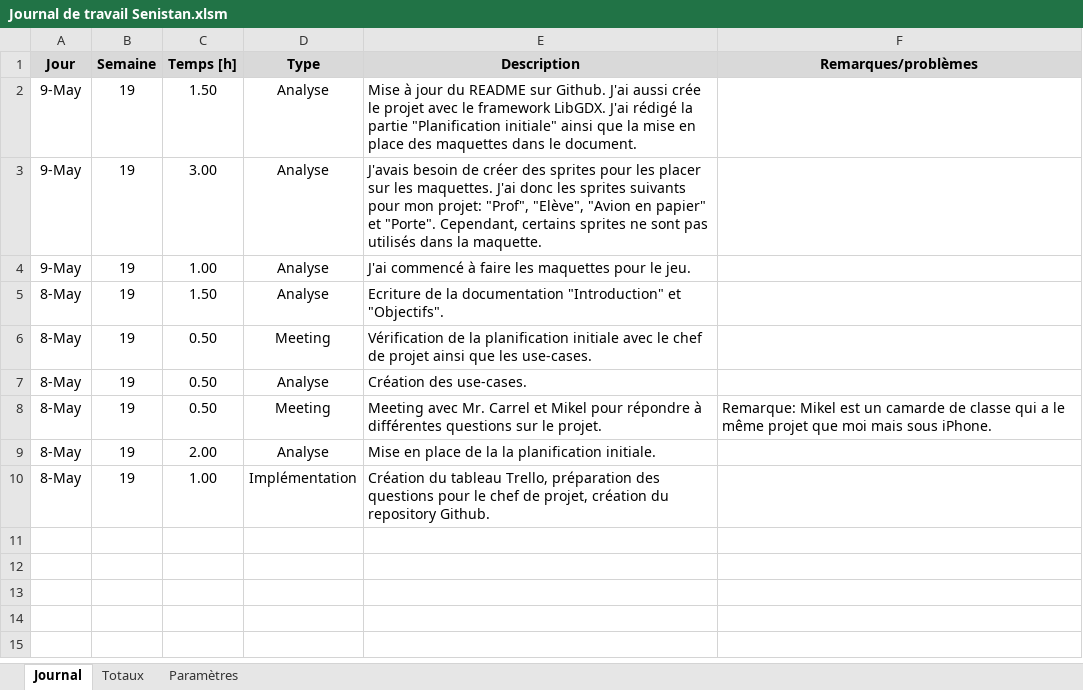
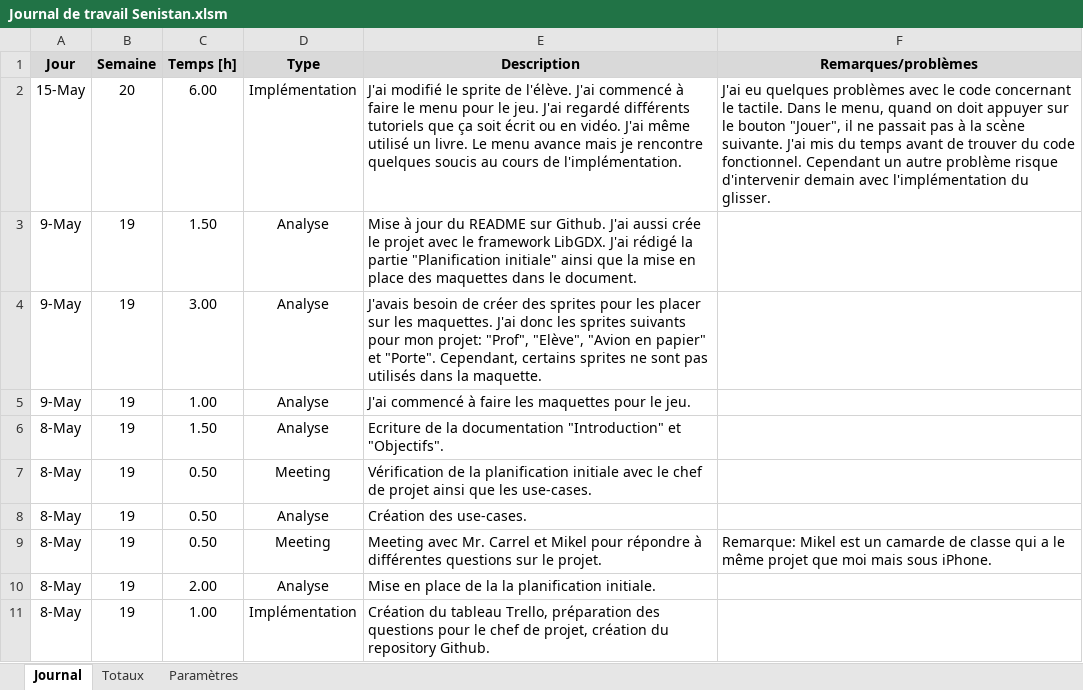
Before and after one commit to Seni-J/Student-Invaders, an Excel workbook: Documentation/Journal de travail Senistan.xlsm, sheet Journal, drawn as a sheet; values as stored, in another font and other column widths than the file's, no borders; charts and pictures not drawn; the diff names each change by its address in the sheet, - before the commit and + after, or states it on an @@ line.

Commit message:
Création du menu

```diff
--- a/Documentation/Journal de travail Senistan.xlsm (sheet Journal)
+++ b/Documentation/Journal de travail Senistan.xlsm (sheet Journal)
+row 2: 15-May | 20 | 6.00 | Implémentation | J'ai modifié le sprite de l'élève. J'ai commencé à faire le menu pour le jeu. J'ai regardé différents tutoriels que ça soit écrit ou en vidéo. J'ai même utilisé un livre. Le menu avance mais je rencontre quelques soucis au cours de l'implémentation. | J'ai eu quelques problèmes avec le code concernant le tactile. Dans le menu, quand on doit appuyer sur le bouton "Jouer", il ne passait pas à la scène suivante. J'ai mis du temps avant de trouver du code fonctionnel. Cependant un autre problème risque d'intervenir demain avec l'implémentation du glisser.
```
Also changed, not shown: 31 other files.
